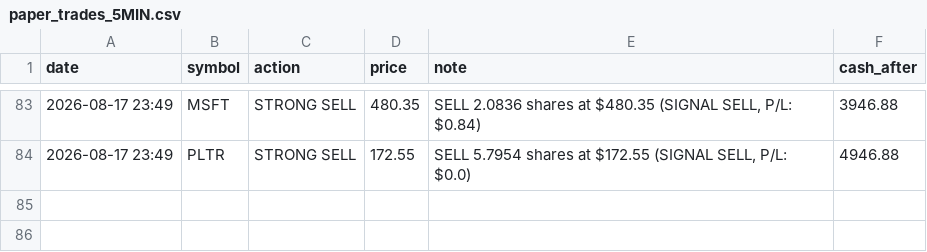
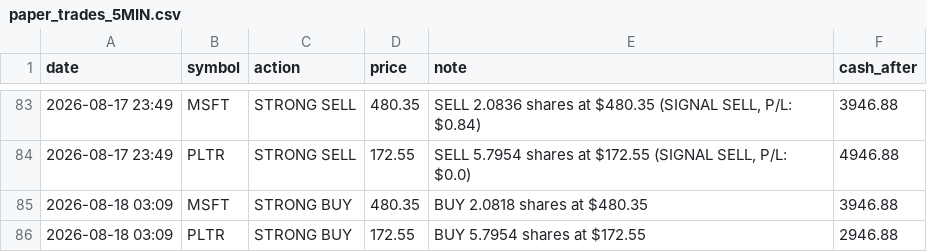
Before and after one commit to apolodario-rgb/trading-signal-app, a CSV file: paper_trades_5MIN.csv, drawn as a sheet; only a part is shown, gaps mark what is left out.

```diff
--- a/paper_trades_5MIN.csv
+++ b/paper_trades_5MIN.csv
@@ -84 +84,3 @@ date,symbol,action,price,note,cash_after
 2026-08-17 23:49,PLTR,STRONG SELL,172.55,"SELL 5.7954 shares at $172.55 (SIGNAL SELL, P/L: $0.0)",4946.88
+2026-08-18 03:09,MSFT,STRONG BUY,480.35,BUY 2.0818 shares at $480.35,3946.88
+2026-08-18 03:09,PLTR,STRONG BUY,172.55,BUY 5.7954 shares at $172.55,2946.88
```
Also changed, not shown: portfolio_history_5MIN.csv, signal_log_5MIN.csv, 1 other file.
